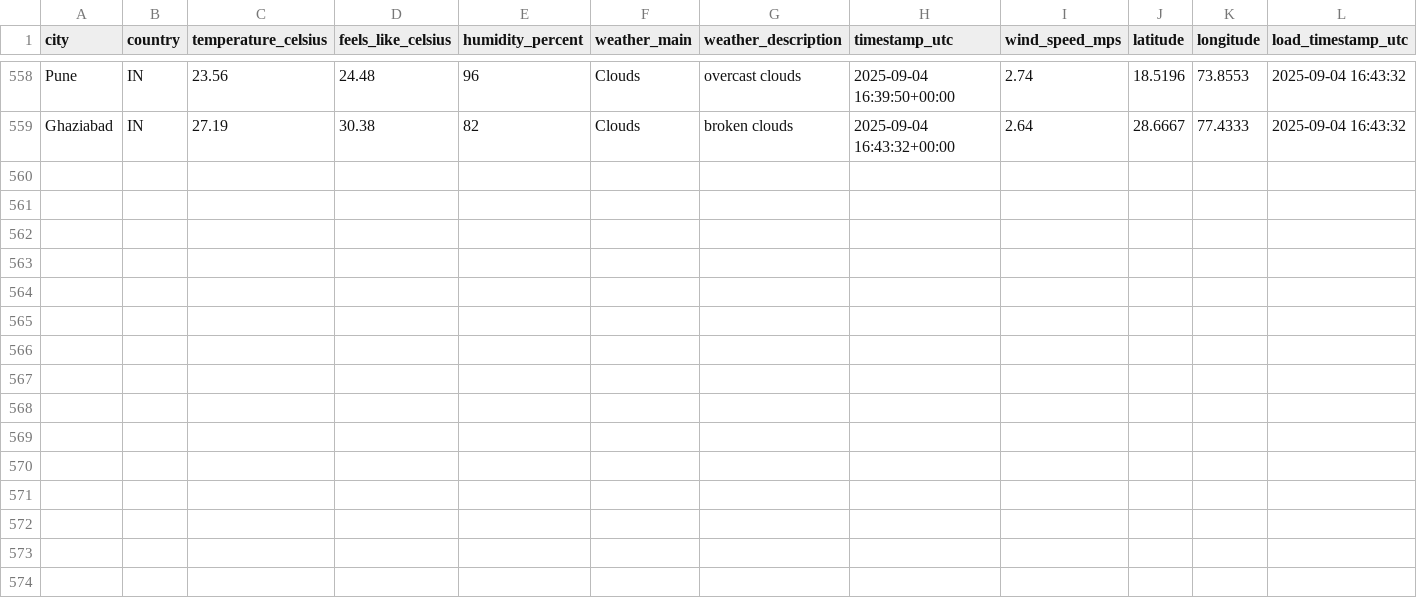
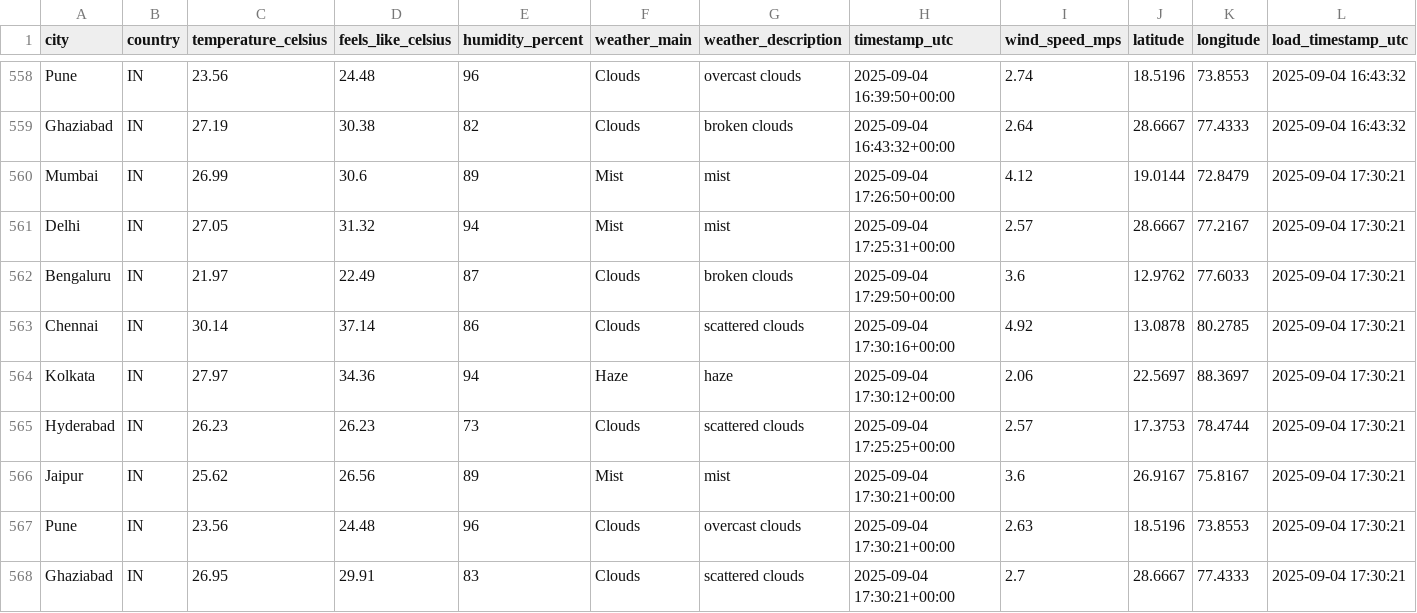
Before and after one commit to 4yushraman-jpg/weather-dashboard, a CSV file: weather_data.csv, drawn as a sheet; only a part is shown, gaps mark what is left out.

```diff
--- a/weather_data.csv
+++ b/weather_data.csv
@@ -559 +559,10 @@ Pune,IN,23.56,24.48,96,Clouds,overcast clouds,2025-09-04 16:39:50+00:00,2.74,18.
 Ghaziabad,IN,27.19,30.38,82,Clouds,broken clouds,2025-09-04 16:43:32+00:00,2.64,28.6667,77.4333,2025-09-04 16:43:32
+Mumbai,IN,26.99,30.6,89,Mist,mist,2025-09-04 17:26:50+00:00,4.12,19.0144,72.8479,2025-09-04 17:30:21
+Delhi,IN,27.05,31.32,94,Mist,mist,2025-09-04 17:25:31+00:00,2.57,28.6667,77.2167,2025-09-04 17:30:21
+Bengaluru,IN,21.97,22.49,87,Clouds,broken clouds,2025-09-04 17:29:50+00:00,3.6,12.9762,77.6033,2025-09-04 17:30:21
+Chennai,IN,30.14,37.14,86,Clouds,scattered clouds,2025-09-04 17:30:16+00:00,4.92,13.0878,80.2785,2025-09-04 17:30:21
+Kolkata,IN,27.97,34.36,94,Haze,haze,2025-09-04 17:30:12+00:00,2.06,22.5697,88.3697,2025-09-04 17:30:21
+Hyderabad,IN,26.23,26.23,73,Clouds,scattered clouds,2025-09-04 17:25:25+00:00,2.57,17.3753,78.4744,2025-09-04 17:30:21
+Jaipur,IN,25.62,26.56,89,Mist,mist,2025-09-04 17:30:21+00:00,3.6,26.9167,75.8167,2025-09-04 17:30:21
+Pune,IN,23.56,24.48,96,Clouds,overcast clouds,2025-09-04 17:30:21+00:00,2.63,18.5196,73.8553,2025-09-04 17:30:21
+Ghaziabad,IN,26.95,29.91,83,Clouds,scattered clouds,2025-09-04 17:30:21+00:00,2.7,28.6667,77.4333,2025-09-04 17:30:21
```
Also changed, not shown: 1 other file.
